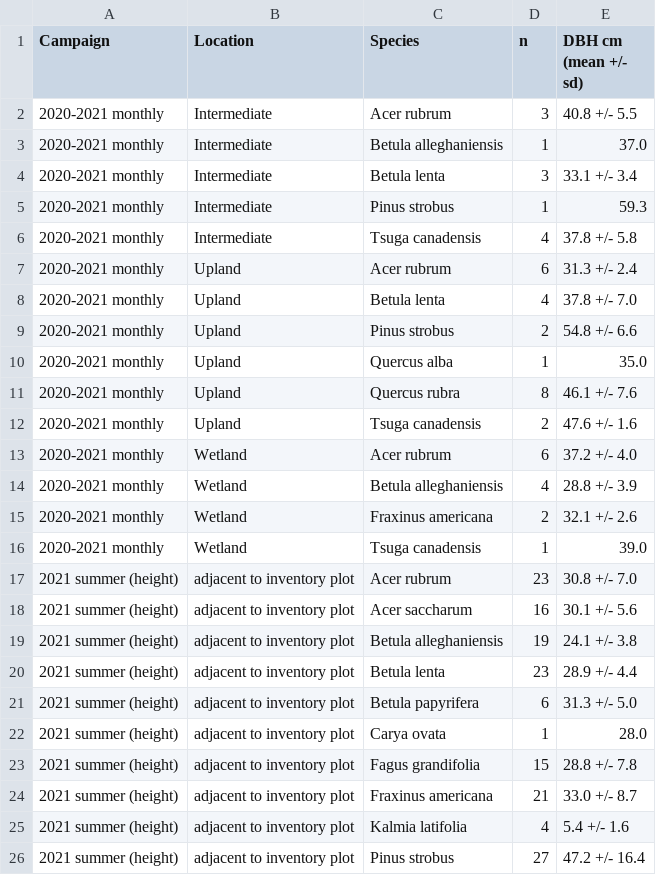
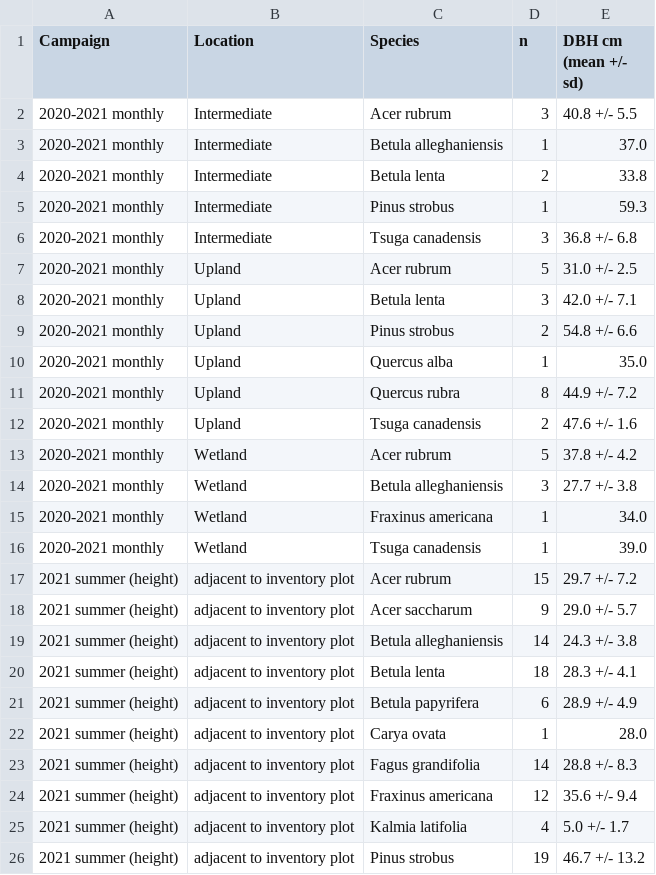
Before and after one commit to jgewirtzman/tree-methanogens, a CSV file: outputs/revision/figures/tables/Table_S4_dbh-by-species-campaign.csv, drawn as a sheet; only a part is shown; the diff covers the shown part only.

```diff
--- a/outputs/revision/figures/tables/Table_S4_dbh-by-species-campaign.csv
+++ b/outputs/revision/figures/tables/Table_S4_dbh-by-species-campaign.csv
@@ -3,24 +3,24 @@
 "2020-2021 monthly","Intermediate","Betula alleghaniensis",1,"37.0"
-"2020-2021 monthly","Intermediate","Betula lenta",3,"33.1 +/- 3.4"
+"2020-2021 monthly","Intermediate","Betula lenta",2,"33.8"
 "2020-2021 monthly","Intermediate","Pinus strobus",1,"59.3"
-"2020-2021 monthly","Intermediate","Tsuga canadensis",4,"37.8 +/- 5.8"
-"2020-2021 monthly","Upland","Acer rubrum",6,"31.3 +/- 2.4"
-"2020-2021 monthly","Upland","Betula lenta",4,"37.8 +/- 7.0"
+"2020-2021 monthly","Intermediate","Tsuga canadensis",3,"36.8 +/- 6.8"
+"2020-2021 monthly","Upland","Acer rubrum",5,"31.0 +/- 2.5"
+"2020-2021 monthly","Upland","Betula lenta",3,"42.0 +/- 7.1"
 "2020-2021 monthly","Upland","Pinus strobus",2,"54.8 +/- 6.6"
 "2020-2021 monthly","Upland","Quercus alba",1,"35.0"
-"2020-2021 monthly","Upland","Quercus rubra",8,"46.1 +/- 7.6"
+"2020-2021 monthly","Upland","Quercus rubra",8,"44.9 +/- 7.2"
 "2020-2021 monthly","Upland","Tsuga canadensis",2,"47.6 +/- 1.6"
-"2020-2021 monthly","Wetland","Acer rubrum",6,"37.2 +/- 4.0"
-"2020-2021 monthly","Wetland","Betula alleghaniensis",4,"28.8 +/- 3.9"
-"2020-2021 monthly","Wetland","Fraxinus americana",2,"32.1 +/- 2.6"
+"2020-2021 monthly","Wetland","Acer rubrum",5,"37.8 +/- 4.2"
+"2020-2021 monthly","Wetland","Betula alleghaniensis",3,"27.7 +/- 3.8"
+"2020-2021 monthly","Wetland","Fraxinus americana",1,"34.0"
 "2020-2021 monthly","Wetland","Tsuga canadensis",1,"39.0"
-"2021 summer (height)","adjacent to inventory plot","Acer rubrum",23,"30.8 +/- 7.0"
-"2021 summer (height)","adjacent to inventory plot","Acer saccharum",16,"30.1 +/- 5.6"
-"2021 summer (height)","adjacent to inventory plot","Betula alleghaniensis",19,"24.1 +/- 3.8"
-"2021 summer (height)","adjacent to inventory plot","Betula lenta",23,"28.9 +/- 4.4"
-"2021 summer (height)","adjacent to inventory plot","Betula papyrifera",6,"31.3 +/- 5.0"
+"2021 summer (height)","adjacent to inventory plot","Acer rubrum",15,"29.7 +/- 7.2"
+"2021 summer (height)","adjacent to inventory plot","Acer saccharum",9,"29.0 +/- 5.7"
+"2021 summer (height)","adjacent to inventory plot","Betula alleghaniensis",14,"24.3 +/- 3.8"
+"2021 summer (height)","adjacent to inventory plot","Betula lenta",18,"28.3 +/- 4.1"
+"2021 summer (height)","adjacent to inventory plot","Betula papyrifera",6,"28.9 +/- 4.9"
 "2021 summer (height)","adjacent to inventory plot","Carya ovata",1,"28.0"
-"2021 summer (height)","adjacent to inventory plot","Fagus grandifolia",15,"28.8 +/- 7.8"
-"2021 summer (height)","adjacent to inventory plot","Fraxinus americana",21,"33.0 +/- 8.7"
-"2021 summer (height)","adjacent to inventory plot","Kalmia latifolia",4,"5.4 +/- 1.6"
-"2021 summer (height)","adjacent to inventory plot","Pinus strobus",27,"47.2 +/- 16.4"
+"2021 summer (height)","adjacent to inventory plot","Fagus grandifolia",14,"28.8 +/- 8.3"
+"2021 summer (height)","adjacent to inventory plot","Fraxinus americana",12,"35.6 +/- 9.4"
+"2021 summer (height)","adjacent to inventory plot","Kalmia latifolia",4,"5.0 +/- 1.7"
+"2021 summer (height)","adjacent to inventory plot","Pinus strobus",19,"46.7 +/- 13.2"
```
Also changed, not shown: 1 added row and 31 edited cells elsewhere in this file, 1 other file.
